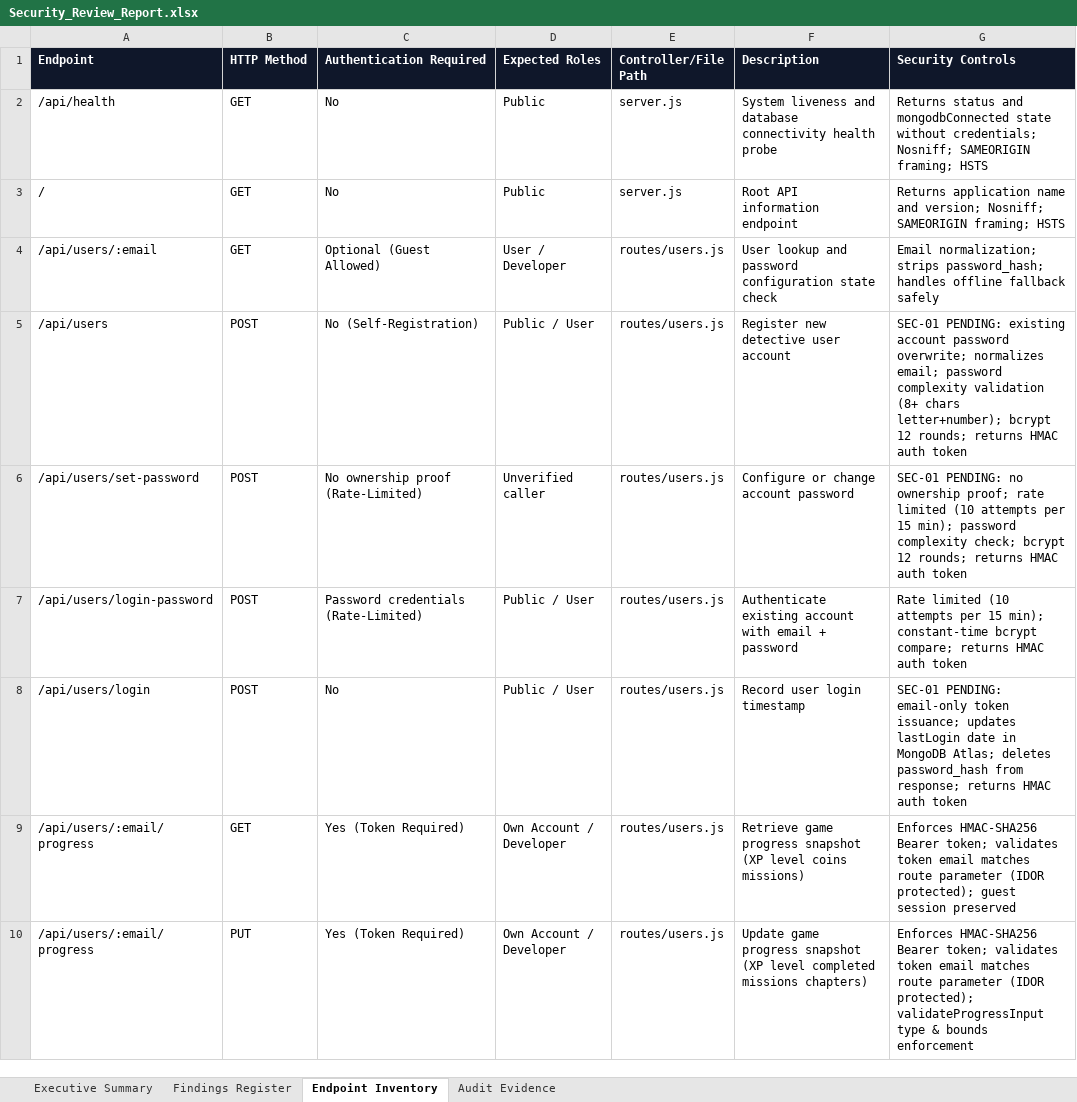
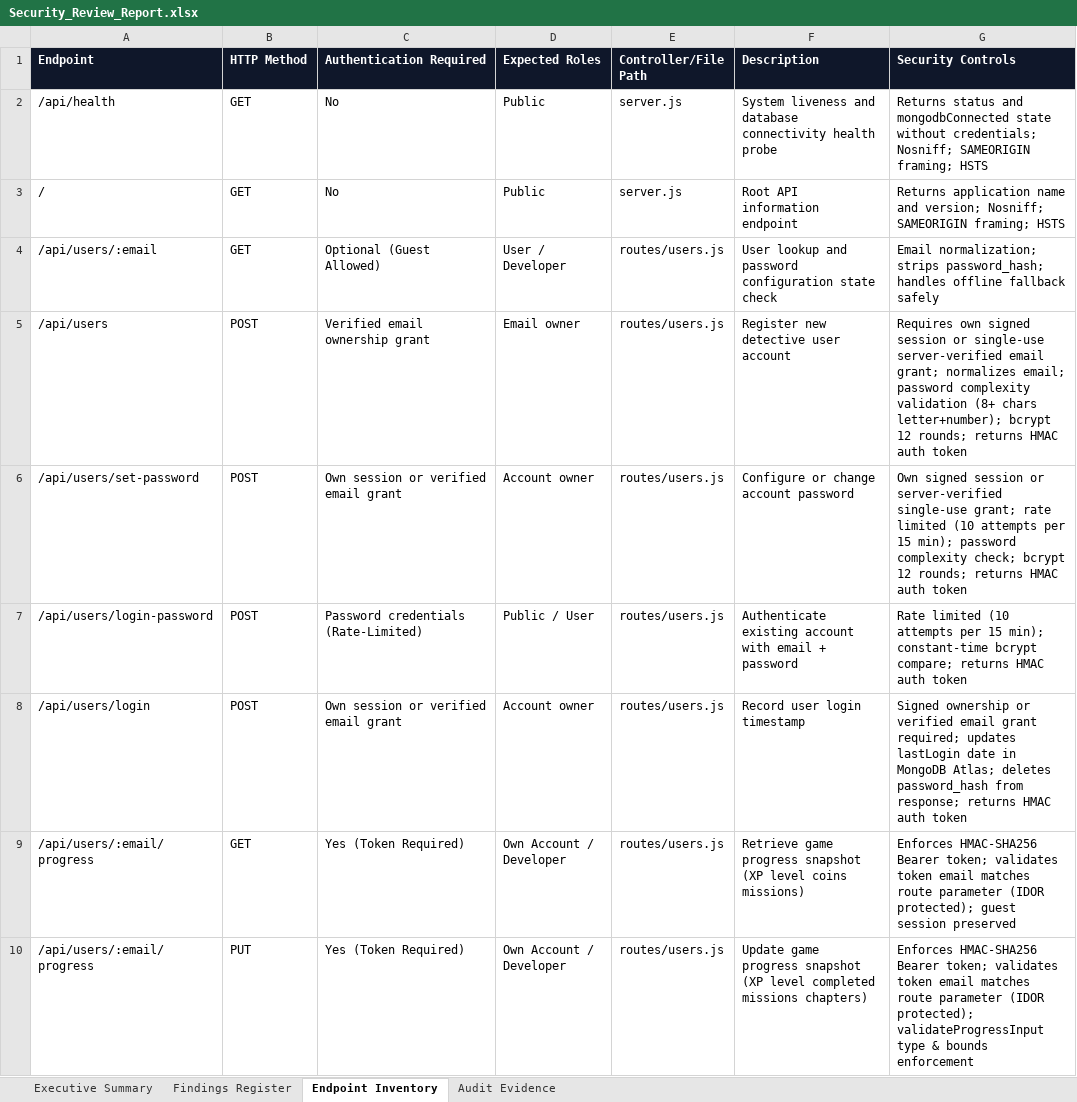
Before and after one commit to deepka-nair/codesaga_app, an Excel workbook: Vulnerability Test Results/Security_Review_Report.xlsx, sheet Endpoint Inventory, drawn as a sheet; only a part is shown; values as stored, in another font and other column widths than the file's, no borders; the diff names each change by its address in the sheet, - before the commit and + after, or states it on an @@ line.

Commit message:
feat(ci): run eight 500-case suites with master Excel and verified ownership auth

```diff
--- a/Vulnerability Test Results/Security_Review_Report.xlsx (sheet Endpoint Inventory)
+++ b/Vulnerability Test Results/Security_Review_Report.xlsx (sheet Endpoint Inventory)
-C5 (Authentication Required): No (Self-Registration)
+C5 (Authentication Required): Verified email ownership grant
-D5 (Expected Roles): Public / User
+D5 (Expected Roles): Email owner
-G5 (Security Controls): SEC-01 PENDING: existing account password overwrite; normalizes email;…
+G5 (Security Controls): Requires own signed session or single-use server-verified email grant; normalizes email;…
-C6 (Authentication Required): No ownership proof (Rate-Limited)
+C6 (Authentication Required): Own session or verified email grant
-D6 (Expected Roles): Unverified caller
+D6 (Expected Roles): Account owner
-G6 (Security Controls): SEC-01 PENDING: no ownership proof; rate limited…
+G6 (Security Controls): Own signed session or server-verified single-use grant; rate limited…
-C8 (Authentication Required): No
+C8 (Authentication Required): Own session or verified email grant
-D8 (Expected Roles): Public / User
+D8 (Expected Roles): Account owner
-G8 (Security Controls): SEC-01 PENDING: email-only token issuance; updates lastLogin…
+G8 (Security Controls): Signed ownership or verified email grant required; updates lastLogin…
```
Also changed, not shown: sheet Audit Evidence, sheet Executive Summary, sheet Findings Register, test-reports/4_DevSecOps_Security_Review_Report.xlsx, 36 other files.
